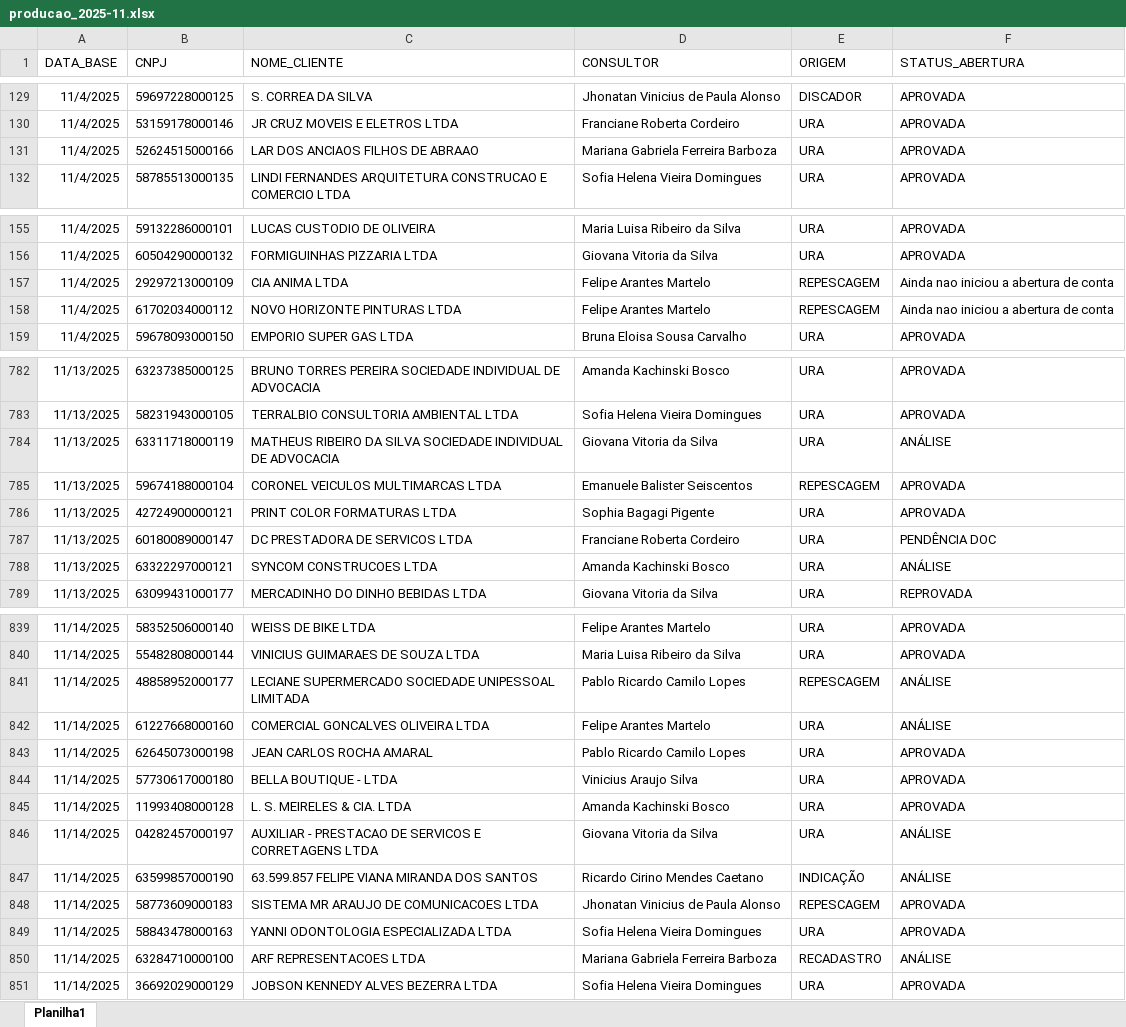
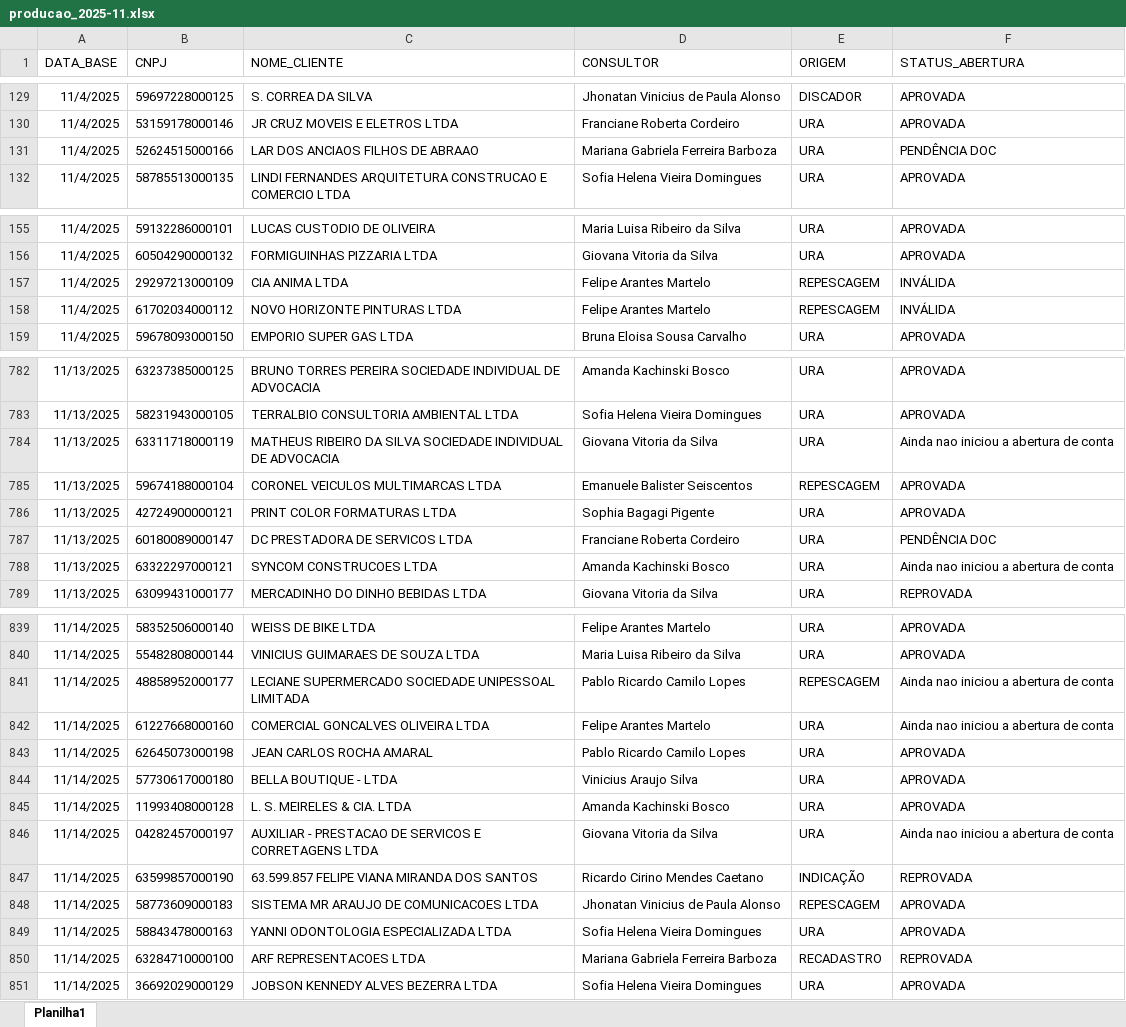
Before and after one commit to Augusto05/atlas, an Excel workbook: first-atlas/producao_2025-11.xlsx, sheet Planilha1, drawn as a sheet; only a part is shown, gaps mark what is left out; values as stored, in another font and other column widths than the file's, no borders; the diff covers the shown part only; the diff names each change by its address in the sheet, - before the commit and + after, or states it on an @@ line.

```diff
--- a/first-atlas/producao_2025-11.xlsx (sheet Planilha1)
+++ b/first-atlas/producao_2025-11.xlsx (sheet Planilha1)
-F131 (STATUS_ABERTURA): APROVADA
+F131 (STATUS_ABERTURA): PENDÊNCIA DOC
-F157:F158 (STATUS_ABERTURA): Ainda nao iniciou a abertura de conta
+F157:F158 (STATUS_ABERTURA): INVÁLIDA
-F784 (STATUS_ABERTURA): ANÁLISE
+F784 (STATUS_ABERTURA): Ainda nao iniciou a abertura de conta
-F788 (STATUS_ABERTURA): ANÁLISE
+F788 (STATUS_ABERTURA): Ainda nao iniciou a abertura de conta
-F841:F842 (STATUS_ABERTURA): ANÁLISE
+F841:F842 (STATUS_ABERTURA): Ainda nao iniciou a abertura de conta
-F846 (STATUS_ABERTURA): ANÁLISE
+F846 (STATUS_ABERTURA): Ainda nao iniciou a abertura de conta
-F847 (STATUS_ABERTURA): ANÁLISE
+F847 (STATUS_ABERTURA): REPROVADA
-F850 (STATUS_ABERTURA): ANÁLISE
+F850 (STATUS_ABERTURA): REPROVADA
```
Also changed, not shown: 7 added rows and 30 edited cells elsewhere in this sheet, 1 other file.
